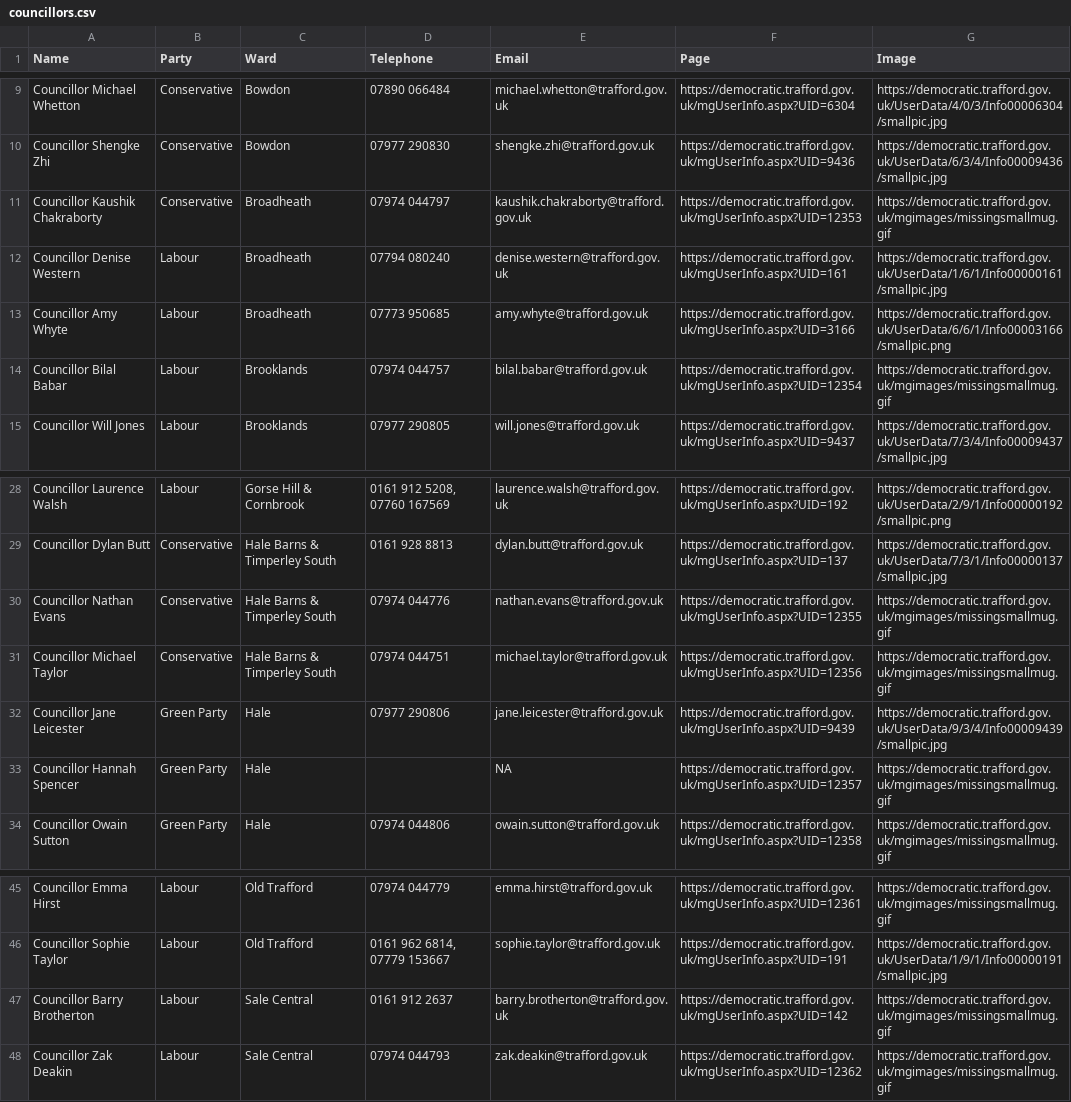
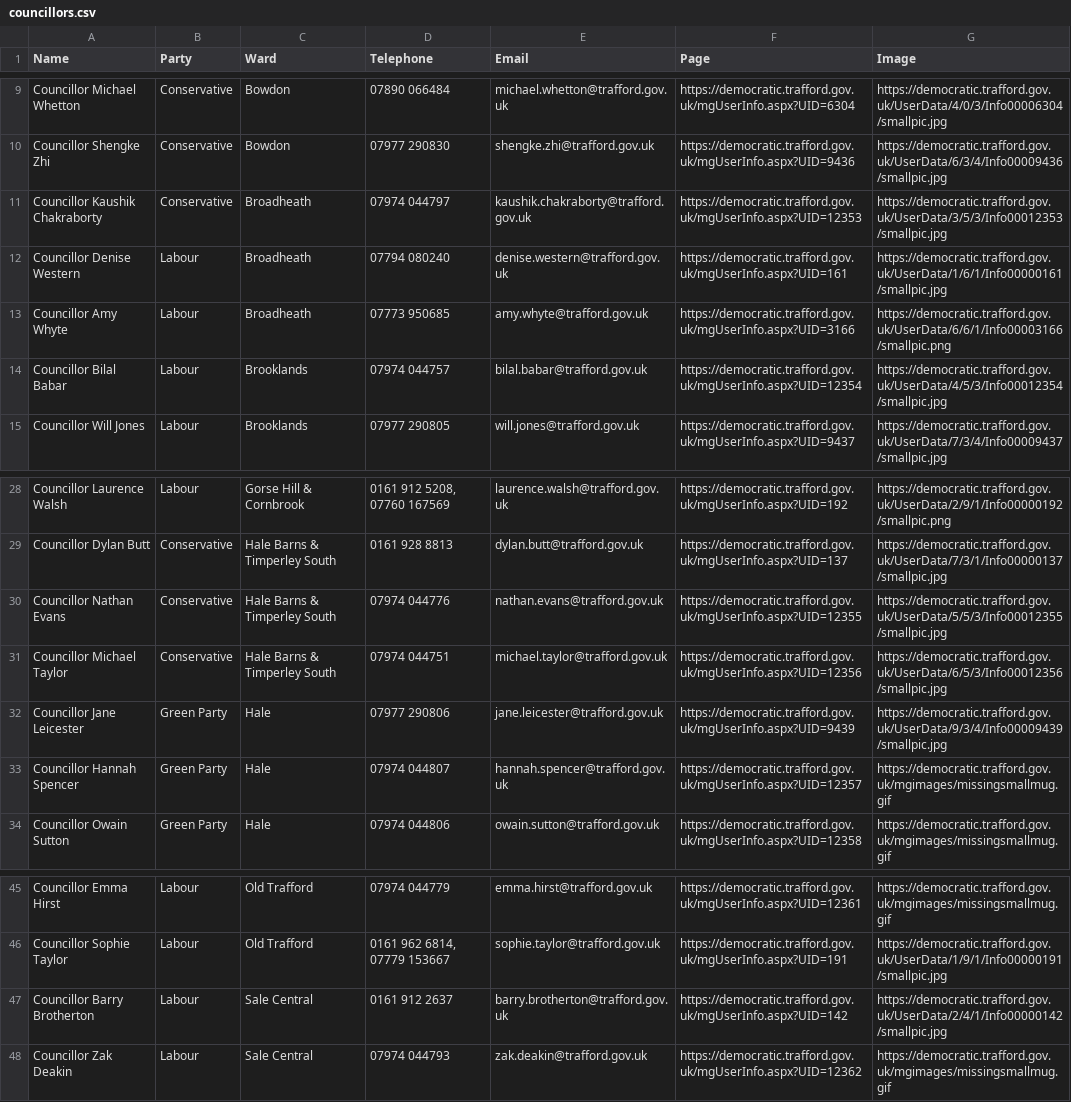
Before and after one commit to traffordDataLab/councillors, a CSV file: councillors.csv, drawn as a sheet; only a part is shown, gaps mark what is left out.

Commit message:
Added more missing photos - however still 10 to update once they are published on the council website.

```diff
--- a/councillors.csv
+++ b/councillors.csv
@@ -10,6 +10,6 @@ Councillor Michael Whetton,Conservative,Bowdon,07890 066484,michael.whetton@traf
 Councillor Shengke Zhi,Conservative,Bowdon,07977 290830,shengke.zhi@trafford.gov.uk,https://democratic.trafford.gov.uk/mgUserInfo.aspx?UID=9436,https://democratic.trafford.gov.uk/UserData/6/3/4/Info00009436/smallpic.jpg
-Councillor Kaushik Chakraborty,Conservative,Broadheath,07974 044797,kaushik.chakraborty@trafford.gov.uk,https://democratic.trafford.gov.uk/mgUserInfo.aspx?UID=12353,https://democratic.trafford.gov.uk/mgimages/missingsmallmug.gif
+Councillor Kaushik Chakraborty,Conservative,Broadheath,07974 044797,kaushik.chakraborty@trafford.gov.uk,https://democratic.trafford.gov.uk/mgUserInfo.aspx?UID=12353,https://democratic.trafford.gov.uk/UserData/3/5/3/Info00012353/smallpic.jpg
 Councillor Denise Western,Labour,Broadheath,07794 080240,denise.western@trafford.gov.uk,https://democratic.trafford.gov.uk/mgUserInfo.aspx?UID=161,https://democratic.trafford.gov.uk/UserData/1/6/1/Info00000161/smallpic.jpg
 Councillor Amy Whyte,Labour,Broadheath,07773 950685,amy.whyte@trafford.gov.uk,https://democratic.trafford.gov.uk/mgUserInfo.aspx?UID=3166,https://democratic.trafford.gov.uk/UserData/6/6/1/Info00003166/smallpic.png
-Councillor Bilal Babar,Labour,Brooklands,07974 044757,bilal.babar@trafford.gov.uk,https://democratic.trafford.gov.uk/mgUserInfo.aspx?UID=12354,https://democratic.trafford.gov.uk/mgimages/missingsmallmug.gif
+Councillor Bilal Babar,Labour,Brooklands,07974 044757,bilal.babar@trafford.gov.uk,https://democratic.trafford.gov.uk/mgUserInfo.aspx?UID=12354,https://democratic.trafford.gov.uk/UserData/4/5/3/Info00012354/smallpic.jpg
 Councillor Will Jones,Labour,Brooklands,07977 290805,will.jones@trafford.gov.uk,https://democratic.trafford.gov.uk/mgUserInfo.aspx?UID=9437,https://democratic.trafford.gov.uk/UserData/7/3/4/Info00009437/smallpic.jpg
@@ -29,6 +29,6 @@ Councillor Laurence Walsh,Labour,Gorse Hill & Cornbrook,"0161 912 5208, 07760 16
 Councillor Dylan Butt,Conservative,Hale Barns & Timperley South,0161 928 8813,dylan.butt@trafford.gov.uk,https://democratic.trafford.gov.uk/mgUserInfo.aspx?UID=137,https://democratic.trafford.gov.uk/UserData/7/3/1/Info00000137/smallpic.jpg
-Councillor Nathan Evans,Conservative,Hale Barns & Timperley South,07974 044776,nathan.evans@trafford.gov.uk,https://democratic.trafford.gov.uk/mgUserInfo.aspx?UID=12355,https://democratic.trafford.gov.uk/mgimages/missingsmallmug.gif
-Councillor Michael Taylor,Conservative,Hale Barns & Timperley South,07974 044751,michael.taylor@trafford.gov.uk,https://democratic.trafford.gov.uk/mgUserInfo.aspx?UID=12356,https://democratic.trafford.gov.uk/mgimages/missingsmallmug.gif
+Councillor Nathan Evans,Conservative,Hale Barns & Timperley South,07974 044776,nathan.evans@trafford.gov.uk,https://democratic.trafford.gov.uk/mgUserInfo.aspx?UID=12355,https://democratic.trafford.gov.uk/UserData/5/5/3/Info00012355/smallpic.jpg
+Councillor Michael Taylor,Conservative,Hale Barns & Timperley South,07974 044751,michael.taylor@trafford.gov.uk,https://democratic.trafford.gov.uk/mgUserInfo.aspx?UID=12356,https://democratic.trafford.gov.uk/UserData/6/5/3/Info00012356/smallpic.jpg
 Councillor Jane Leicester,Green Party,Hale,07977 290806,jane.leicester@trafford.gov.uk,https://democratic.trafford.gov.uk/mgUserInfo.aspx?UID=9439,https://democratic.trafford.gov.uk/UserData/9/3/4/Info00009439/smallpic.jpg
-Councillor Hannah Spencer,Green Party,Hale,,NA,https://democratic.trafford.gov.uk/mgUserInfo.aspx?UID=12357,https://democratic.trafford.gov.uk/mgimages/missingsmallmug.gif
+Councillor Hannah Spencer,Green Party,Hale,07974 044807,hannah.spencer@trafford.gov.uk,https://democratic.trafford.gov.uk/mgUserInfo.aspx?UID=12357,https://democratic.trafford.gov.uk/mgimages/missingsmallmug.gif
 Councillor Owain Sutton,Green Party,Hale,07974 044806,owain.sutton@trafford.gov.uk,https://democratic.trafford.gov.uk/mgUserInfo.aspx?UID=12358,https://democratic.trafford.gov.uk/mgimages/missingsmallmug.gif
@@ -46,3 +46,3 @@ Councillor Emma Hirst,Labour,Old Trafford,07974 044779,emma.hirst@trafford.gov.u
 Councillor Sophie Taylor,Labour,Old Trafford,"0161 962 6814, 07779 153667",sophie.taylor@trafford.gov.uk,https://democratic.trafford.gov.uk/mgUserInfo.aspx?UID=191,https://democratic.trafford.gov.uk/UserData/1/9/1/Info00000191/smallpic.jpg
-Councillor Barry Brotherton,Labour,Sale Central,0161 912 2637,barry.brotherton@trafford.gov.uk,https://democratic.trafford.gov.uk/mgUserInfo.aspx?UID=142,https://democratic.trafford.gov.uk/mgimages/missingsmallmug.gif
+Councillor Barry Brotherton,Labour,Sale Central,0161 912 2637,barry.brotherton@trafford.gov.uk,https://democratic.trafford.gov.uk/mgUserInfo.aspx?UID=142,https://democratic.trafford.gov.uk/UserData/2/4/1/Info00000142/smallpic.jpg
 Councillor Zak Deakin,Labour,Sale Central,07974 044793,zak.deakin@trafford.gov.uk,https://democratic.trafford.gov.uk/mgUserInfo.aspx?UID=12362,https://democratic.trafford.gov.uk/mgimages/missingsmallmug.gif
```
Also changed, not shown: 5 other files.
